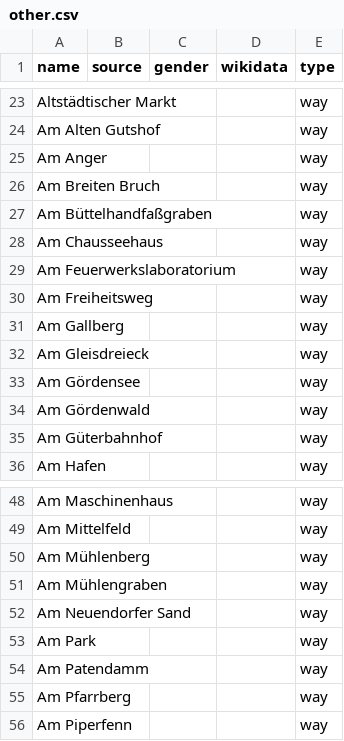
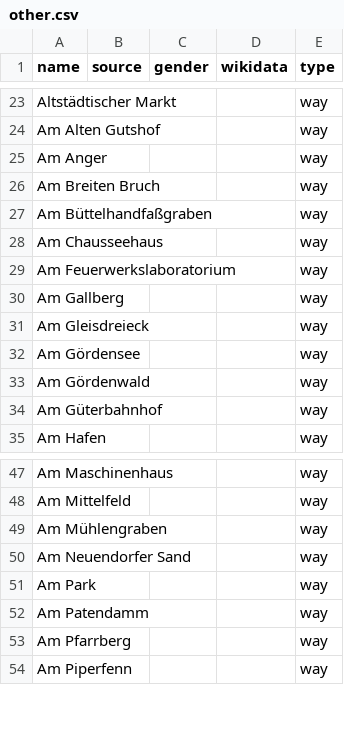
Before and after one commit to EqualStreetNames/equalstreetnames-brandenburg-an-der-havel, a CSV file: data/other.csv, drawn as a sheet; only a part is shown, gaps mark what is left out; the diff names each change by its address in the sheet, - before the commit and + after, or states it on an @@ line.

```diff
--- a/data/other.csv
+++ b/data/other.csv
-row 30: Am Freiheitsweg |  |  |  | way
-row 50: Am Mühlenberg |  |  |  | way
```
Also changed, not shown: 3 other files.
